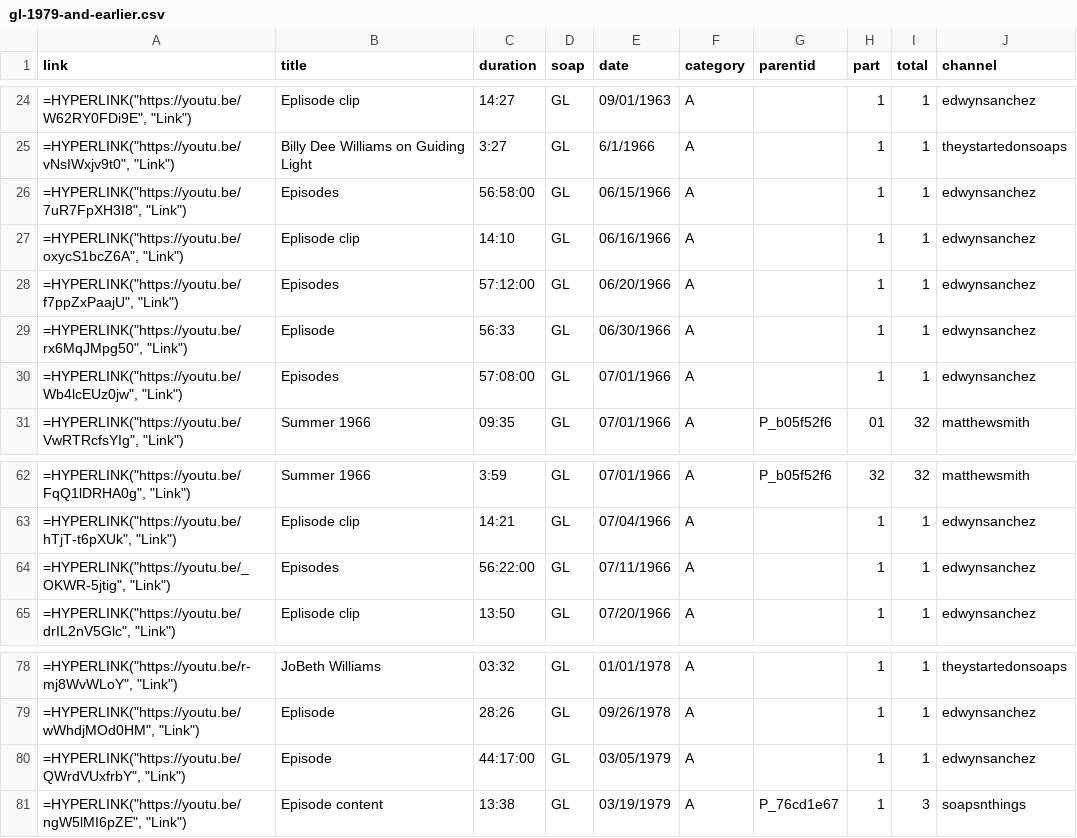
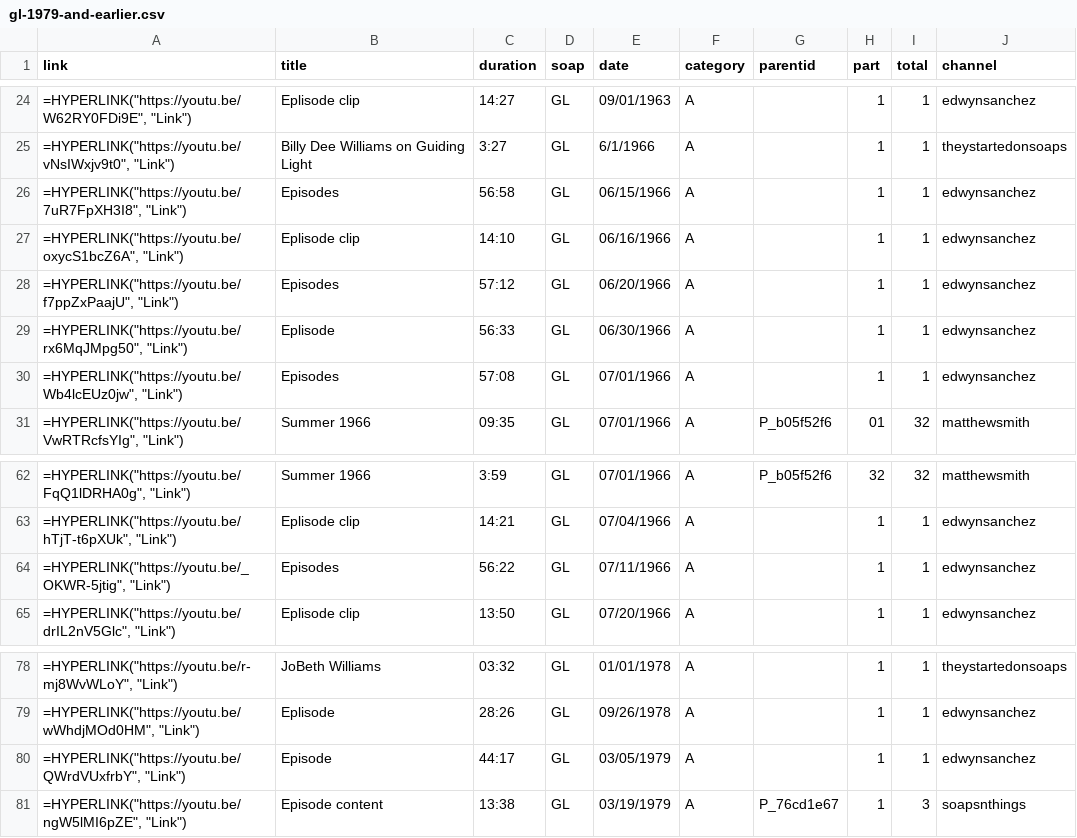
Before and after one commit to HamiltonBernique/SoapJack, a CSV file: GL/gl-1979-and-earlier.csv, drawn as a sheet; only a part is shown, gaps mark what is left out.

```diff
--- a/GL/gl-1979-and-earlier.csv
+++ b/GL/gl-1979-and-earlier.csv
@@ -25,7 +25,7 @@ link,title,duration,soap,date,category,parentid,part,total,channel
 "=HYPERLINK(""https://youtu.be/vNsIWxjv9t0"", ""Link"")",Billy Dee Williams on Guiding Light,3:27,GL,6/1/1966,A,,1,1,theystartedonsoaps
-"=HYPERLINK(""https://youtu.be/7uR7FpXH3I8"", ""Link"")",Episodes,56:58:00,GL,06/15/1966,A,,1,1,edwynsanchez
+"=HYPERLINK(""https://youtu.be/7uR7FpXH3I8"", ""Link"")",Episodes,56:58,GL,06/15/1966,A,,1,1,edwynsanchez
 "=HYPERLINK(""https://youtu.be/oxycS1bcZ6A"", ""Link"")",Eplisode clip,14:10,GL,06/16/1966,A,,1,1,edwynsanchez
-"=HYPERLINK(""https://youtu.be/f7ppZxPaajU"", ""Link"")",Episodes,57:12:00,GL,06/20/1966,A,,1,1,edwynsanchez
+"=HYPERLINK(""https://youtu.be/f7ppZxPaajU"", ""Link"")",Episodes,57:12,GL,06/20/1966,A,,1,1,edwynsanchez
 "=HYPERLINK(""https://youtu.be/rx6MqJMpg50"", ""Link"")",Eplisode,56:33,GL,06/30/1966,A,,1,1,edwynsanchez
-"=HYPERLINK(""https://youtu.be/Wb4lcEUz0jw"", ""Link"")",Episodes,57:08:00,GL,07/01/1966,A,,1,1,edwynsanchez
+"=HYPERLINK(""https://youtu.be/Wb4lcEUz0jw"", ""Link"")",Episodes,57:08,GL,07/01/1966,A,,1,1,edwynsanchez
 "=HYPERLINK(""https://youtu.be/VwRTRcfsYIg"", ""Link"")",Summer 1966,09:35,GL,07/01/1966,A,P_b05f52f6,01,32,matthewsmith
@@ -63,3 +63,3 @@ link,title,duration,soap,date,category,parentid,part,total,channel
 "=HYPERLINK(""https://youtu.be/hTjT-t6pXUk"", ""Link"")",Eplisode clip,14:21,GL,07/04/1966,A,,1,1,edwynsanchez
-"=HYPERLINK(""https://youtu.be/_OKWR-5jtig"", ""Link"")",Episodes,56:22:00,GL,07/11/1966,A,,1,1,edwynsanchez
+"=HYPERLINK(""https://youtu.be/_OKWR-5jtig"", ""Link"")",Episodes,56:22,GL,07/11/1966,A,,1,1,edwynsanchez
 "=HYPERLINK(""https://youtu.be/drIL2nV5Glc"", ""Link"")",Eplisode clip,13:50,GL,07/20/1966,A,,1,1,edwynsanchez
@@ -79,3 +79,3 @@ link,title,duration,soap,date,category,parentid,part,total,channel
 "=HYPERLINK(""https://youtu.be/wWhdjMOd0HM"", ""Link"")",Eplisode,28:26,GL,09/26/1978,A,,1,1,edwynsanchez
-"=HYPERLINK(""https://youtu.be/QWrdVUxfrbY"", ""Link"")",Episode,44:17:00,GL,03/05/1979,A,,1,1,edwynsanchez
+"=HYPERLINK(""https://youtu.be/QWrdVUxfrbY"", ""Link"")",Episode,44:17,GL,03/05/1979,A,,1,1,edwynsanchez
 "=HYPERLINK(""https://youtu.be/ngW5lMI6pZE"", ""Link"")",Episode content,13:38,GL,03/19/1979,A,P_76cd1e67,1,3,soapsnthings
```
Also changed, not shown: GL/gl-1990-to-1999.csv, GL/gl-2000-to-2009.csv, 3 other files.
